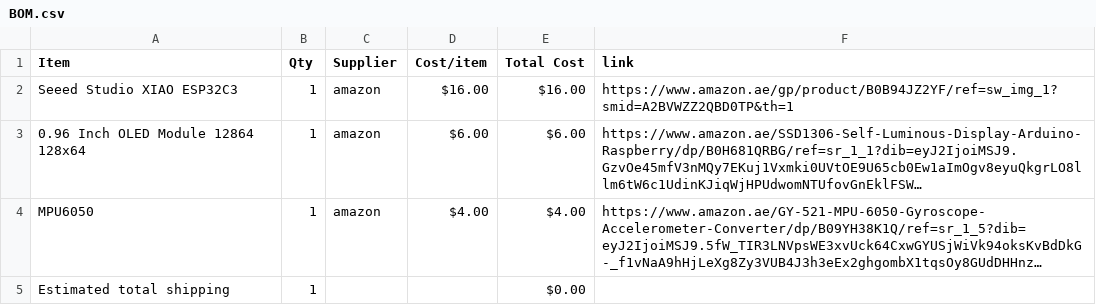
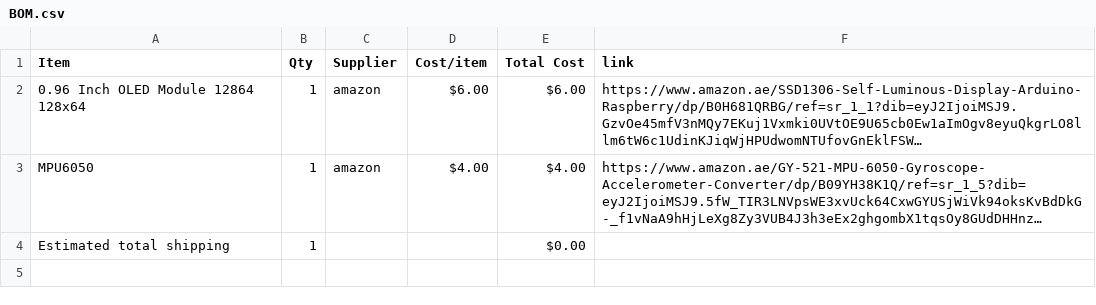
Before and after one commit to aya-aladdin/starbie, a CSV file: BOM.csv, drawn as a sheet; long unchanged cells end in …; the diff names each change by its address in the sheet, - before the commit and + after, or states it on an @@ line.

Commit message:
Sync Starbie from Half Life

```diff
--- a/BOM.csv
+++ b/BOM.csv
-row 2: Seeed Studio XIAO ESP32C3 | 1 | amazon | $16.00 | $16.00 | https://www.amazon.ae/gp/product/B0B94JZ2YF/ref=sw_img_1?smid=A2BVWZZ2QBD0TP&th=1
```
